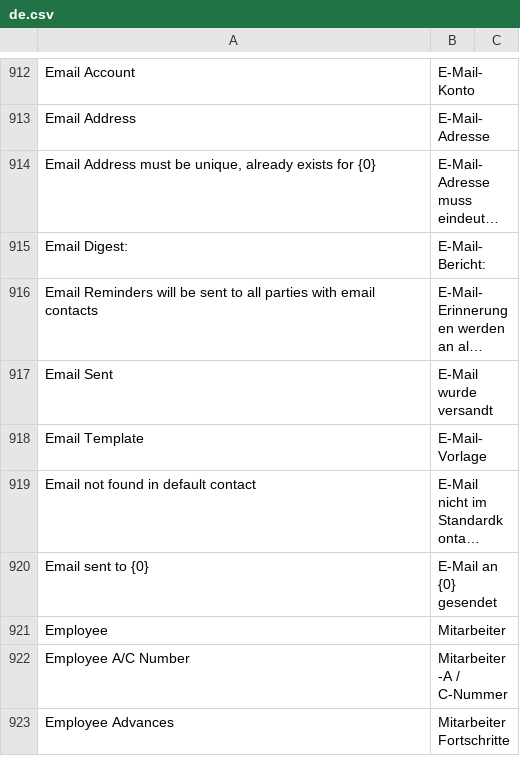
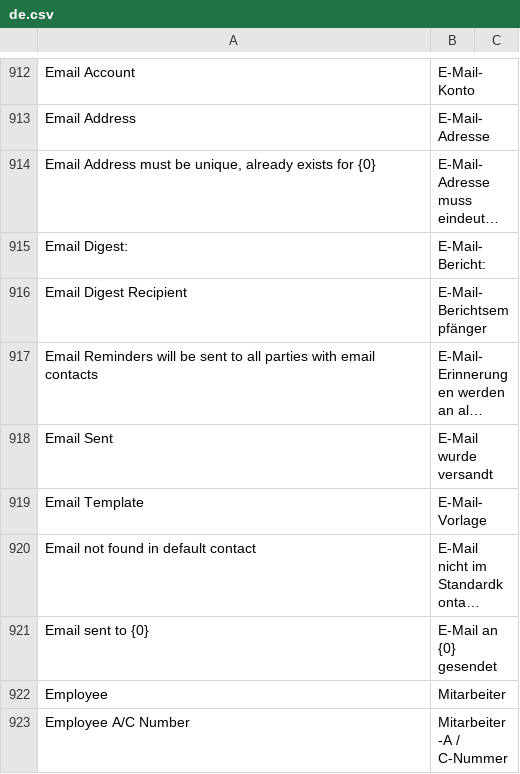
Before and after one commit to techyst-net/nexyst, a CSV file: erpnext/translations/de.csv, drawn as a sheet; only a part is shown, gaps mark what is left out; the shorter side is filled out with more unchanged rows; long unchanged cells end in …; the diff names each change by its address in the sheet, - before the commit and + after, or states it on an @@ line.

Commit message:
chore: added DocType Translation #29730
frappe.cloud/app/doctype/Email Digest Recipient

..it's just a table

[skip ci]

```diff
--- a/erpnext/translations/de.csv
+++ b/erpnext/translations/de.csv
+row 916: Email Digest Recipient | E-Mail-Berichtsempfänger
```
